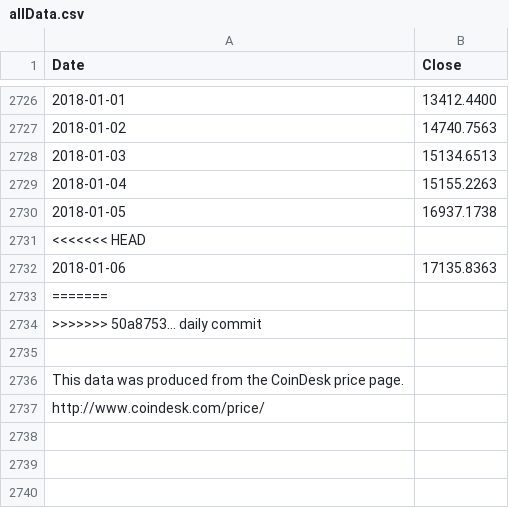
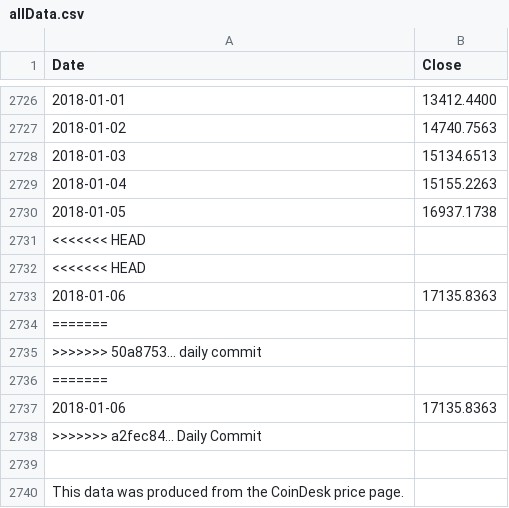
Before and after one commit to moonmath/static, a CSV file: data/allData.csv, drawn as a sheet; only a part is shown, gaps mark what is left out; the shorter side is filled out with more unchanged rows; the diff names each change by its address in the sheet, - before the commit and + after, or states it on an @@ line.

```diff
--- a/data/allData.csv
+++ b/data/allData.csv
+row 2732: <<<<<<< HEAD
+row 2736: =======
+row 2737: 2018-01-06 | 17135.8363
+row 2738: >>>>>>> a2fec84... Daily Commit
```
Also changed, not shown: data/mmData.csv, data/rainbow2017.csv, 2 other files.
